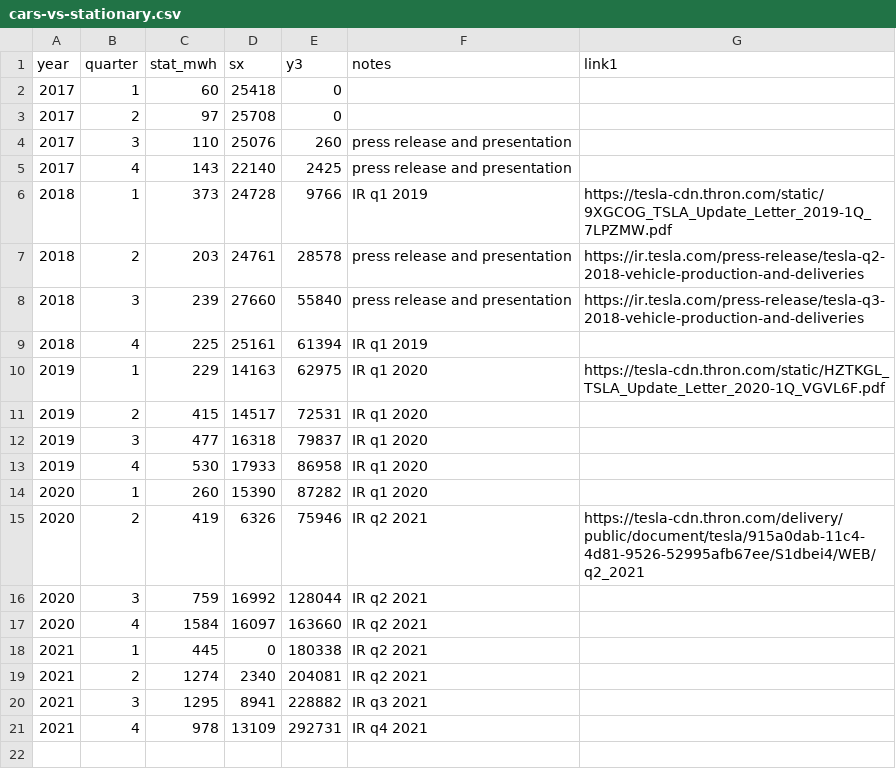
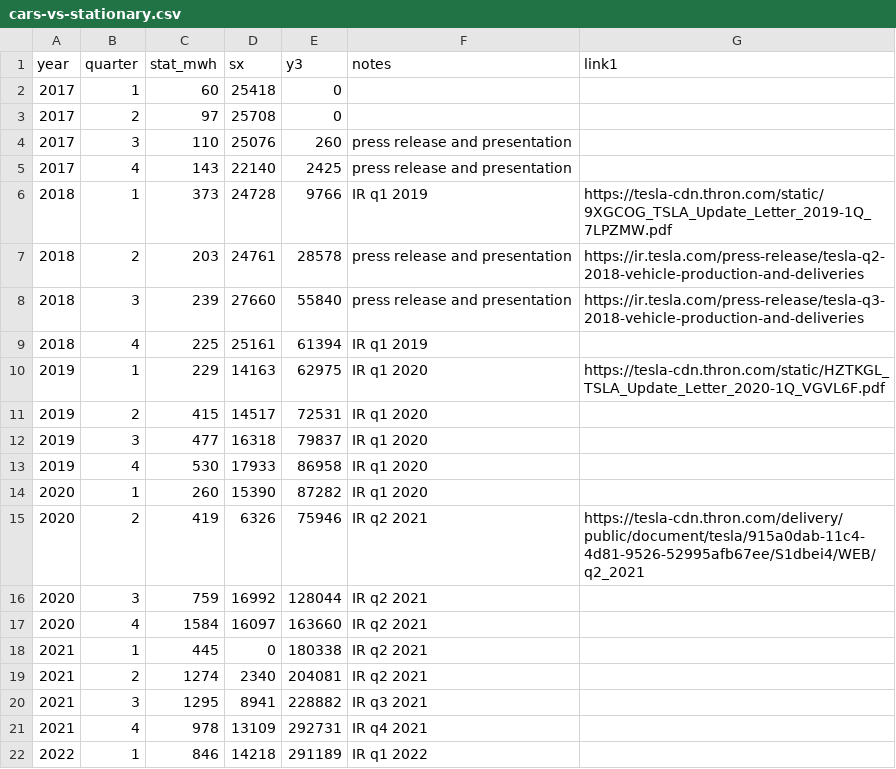
Before and after one commit to lorenz-g/tesla-megapack-tracker, a CSV file: cars-vs-stationary.csv, drawn as a sheet; the diff names each change by its address in the sheet, - before the commit and + after, or states it on an @@ line.

Commit message:
add tesla q1 22 stats

```diff
--- a/cars-vs-stationary.csv
+++ b/cars-vs-stationary.csv
+row 22: 2022 | 1 | 846 | 14218 | 291189 | IR q1 2022
```
